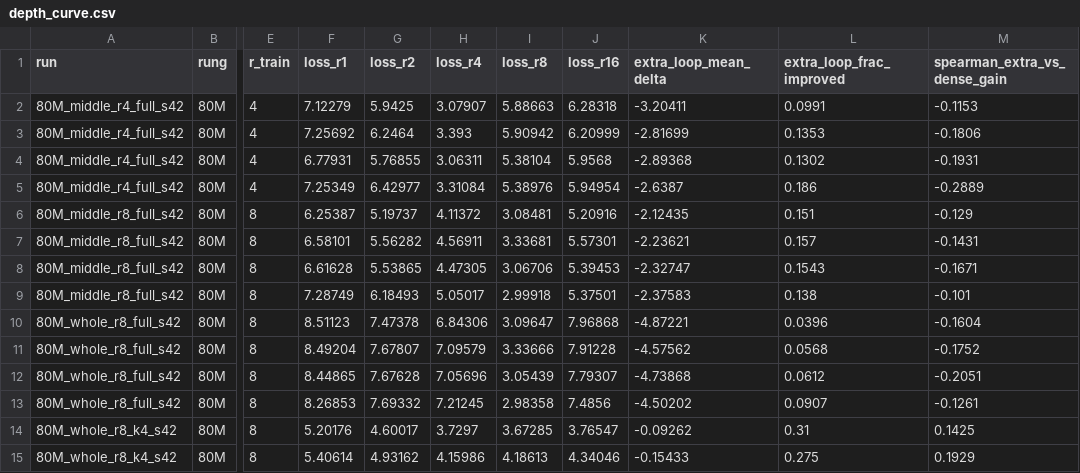
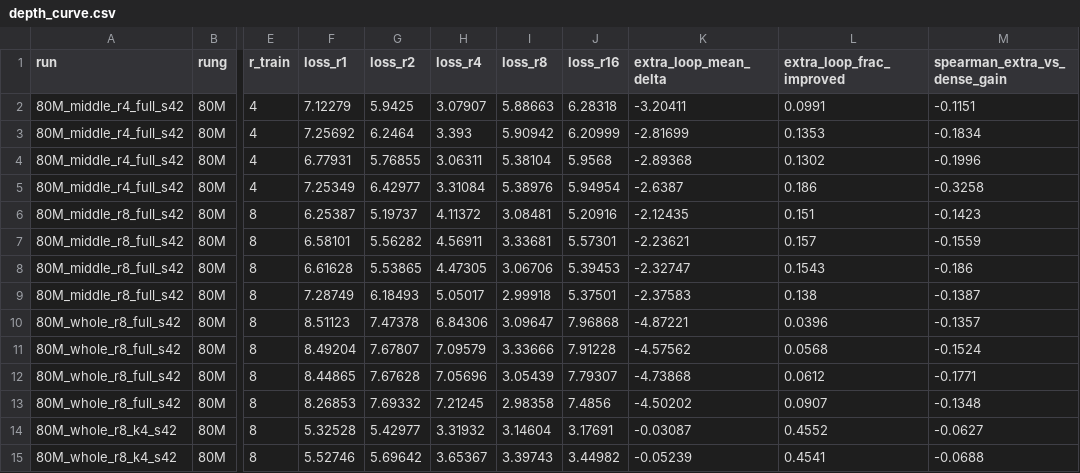
Before and after one commit to bethehand/looped-scaling, a CSV file: code/results/token_analysis/depth_curve.csv, drawn as a sheet; only a part is shown, gaps mark what is left out; the diff covers the shown part only; the diff names each change by its address in the sheet, - before the commit and + after, or states it on an @@ line.

```diff
--- a/code/results/token_analysis/depth_curve.csv
+++ b/code/results/token_analysis/depth_curve.csv
-M2 (spearman_extra_vs_dense_gain): -0.1153
+M2 (spearman_extra_vs_dense_gain): -0.1151
-M3 (spearman_extra_vs_dense_gain): -0.1806
+M3 (spearman_extra_vs_dense_gain): -0.1834
-M4 (spearman_extra_vs_dense_gain): -0.1931
+M4 (spearman_extra_vs_dense_gain): -0.1996
-M5 (spearman_extra_vs_dense_gain): -0.2889
+M5 (spearman_extra_vs_dense_gain): -0.3258
-M6 (spearman_extra_vs_dense_gain): -0.129
+M6 (spearman_extra_vs_dense_gain): -0.1423
-M7 (spearman_extra_vs_dense_gain): -0.1431
+M7 (spearman_extra_vs_dense_gain): -0.1559
-M8 (spearman_extra_vs_dense_gain): -0.1671
+M8 (spearman_extra_vs_dense_gain): -0.186
-M9 (spearman_extra_vs_dense_gain): -0.101
+M9 (spearman_extra_vs_dense_gain): -0.1387
-M10 (spearman_extra_vs_dense_gain): -0.1604
+M10 (spearman_extra_vs_dense_gain): -0.1357
-M11 (spearman_extra_vs_dense_gain): -0.1752
+M11 (spearman_extra_vs_dense_gain): -0.1524
-M12 (spearman_extra_vs_dense_gain): -0.2051
+M12 (spearman_extra_vs_dense_gain): -0.1771
-M13 (spearman_extra_vs_dense_gain): -0.1261
+M13 (spearman_extra_vs_dense_gain): -0.1348
-F14 (loss_r1): 5.20176
+F14 (loss_r1): 5.32528
-G14 (loss_r2): 4.60017
+G14 (loss_r2): 5.42977
-H14 (loss_r4): 3.7297
+H14 (loss_r4): 3.31932
-I14 (loss_r8): 3.67285
+I14 (loss_r8): 3.14604
-J14 (loss_r16): 3.76547
+J14 (loss_r16): 3.17691
-K14 (extra_loop_mean_delta): -0.09262
+K14 (extra_loop_mean_delta): -0.03087
-L14 (extra_loop_frac_improved): 0.31
+L14 (extra_loop_frac_improved): 0.4552
-M14 (spearman_extra_vs_dense_gain): 0.1425
+M14 (spearman_extra_vs_dense_gain): -0.0627
-F15 (loss_r1): 5.40614
+F15 (loss_r1): 5.52746
-G15 (loss_r2): 4.93162
+G15 (loss_r2): 5.69642
-H15 (loss_r4): 4.15986
+H15 (loss_r4): 3.65367
-I15 (loss_r8): 4.18613
+I15 (loss_r8): 3.39743
-J15 (loss_r16): 4.34046
+J15 (loss_r16): 3.44982
-K15 (extra_loop_mean_delta): -0.15433
+K15 (extra_loop_mean_delta): -0.05239
-L15 (extra_loop_frac_improved): 0.275
+L15 (extra_loop_frac_improved): 0.4541
-M15 (spearman_extra_vs_dense_gain): 0.1929
+M15 (spearman_extra_vs_dense_gain): -0.0688
```
Also changed, not shown: 24 edited cells elsewhere in this file, code/results/token_analysis/by_class.csv, code/results/token_analysis/by_difficulty.csv, 3 other files.
